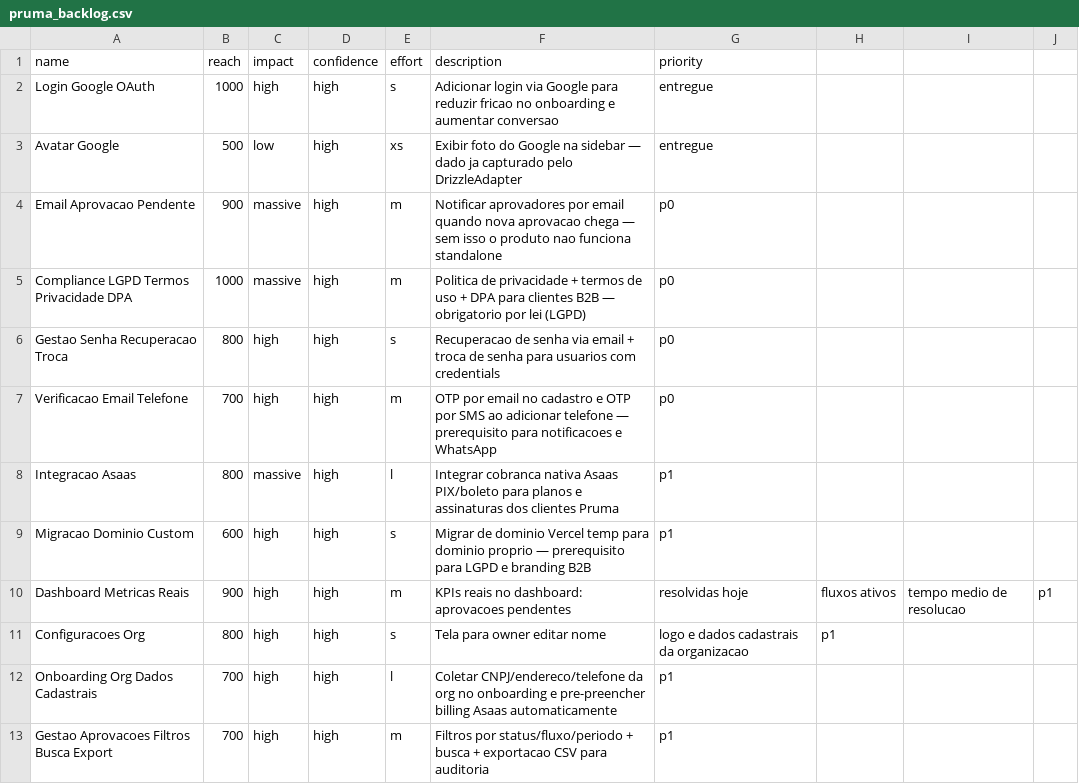
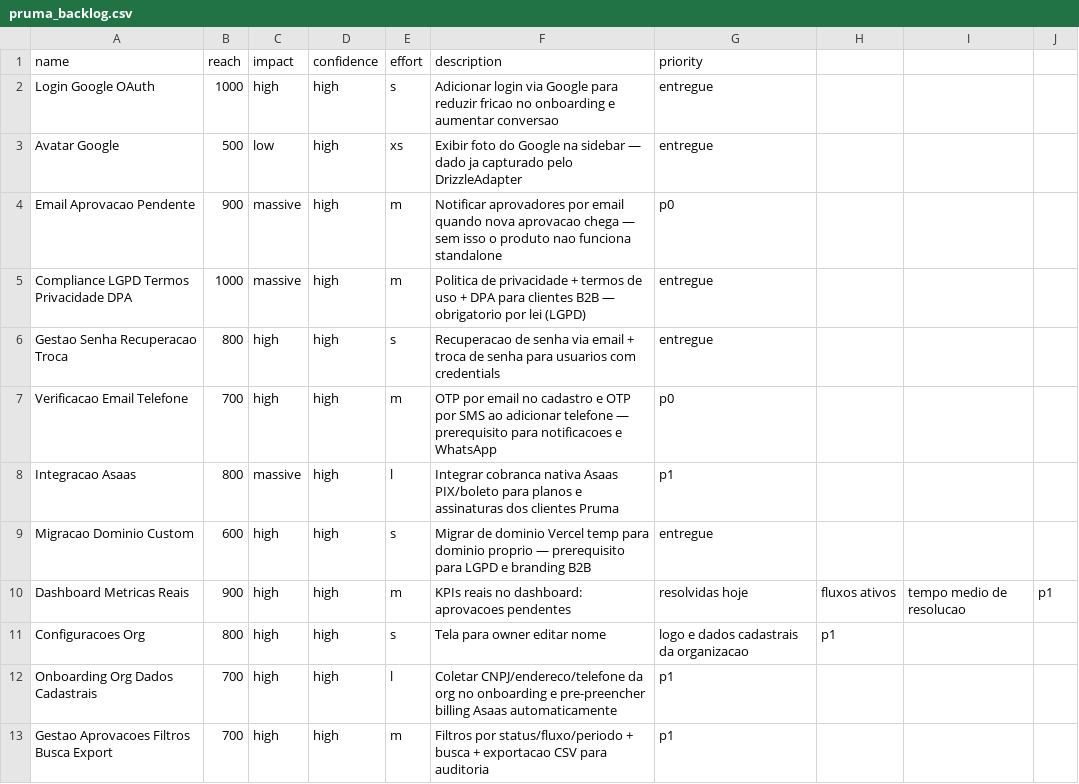
Before and after one commit to Pruma-ia/pruma-plataform, a CSV file: docs/prd/pruma_backlog.csv, drawn as a sheet; only a part is shown.

Commit message:
fix(docs): update status of 'Gestão de Senha' and backlog items to 'Entregue'

```diff
--- a/docs/prd/pruma_backlog.csv
+++ b/docs/prd/pruma_backlog.csv
@@ -4,7 +4,7 @@ Avatar Google,500,low,high,xs,Exibir foto do Google na sidebar — dado ja captu
 Email Aprovacao Pendente,900,massive,high,m,Notificar aprovadores por email quando nova aprovacao chega — sem isso o produto nao funciona standalone,p0
-Compliance LGPD Termos Privacidade DPA,1000,massive,high,m,Politica de privacidade + termos de uso + DPA para clientes B2B — obrigatorio por lei (LGPD),p0
-Gestao Senha Recuperacao Troca,800,high,high,s,Recuperacao de senha via email + troca de senha para usuarios com credentials,p0
+Compliance LGPD Termos Privacidade DPA,1000,massive,high,m,Politica de privacidade + termos de uso + DPA para clientes B2B — obrigatorio por lei (LGPD),entregue
+Gestao Senha Recuperacao Troca,800,high,high,s,Recuperacao de senha via email + troca de senha para usuarios com credentials,entregue
 Verificacao Email Telefone,700,high,high,m,OTP por email no cadastro e OTP por SMS ao adicionar telefone — prerequisito para notificacoes e WhatsApp,p0
 Integracao Asaas,800,massive,high,l,Integrar cobranca nativa Asaas PIX/boleto para planos e assinaturas dos clientes Pruma,p1
-Migracao Dominio Custom,600,high,high,s,Migrar de dominio Vercel temp para dominio proprio — prerequisito para LGPD e branding B2B,p1
+Migracao Dominio Custom,600,high,high,s,Migrar de dominio Vercel temp para dominio proprio — prerequisito para LGPD e branding B2B,entregue
 Dashboard Metricas Reais,900,high,high,m,KPIs reais no dashboard: aprovacoes pendentes, resolvidas hoje, fluxos ativos, tempo medio de resolucao,p1
```
Also changed, not shown: 2 other files.
